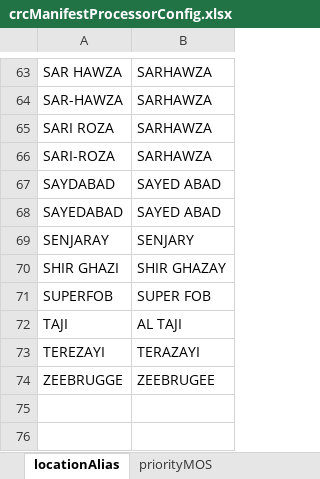
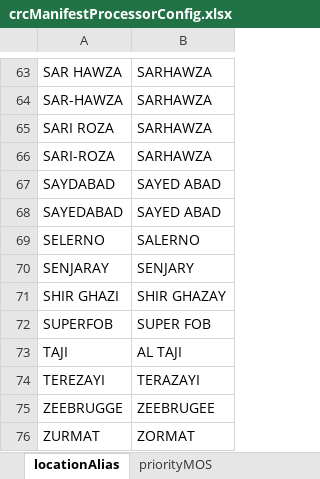
Before and after one commit to rmcnew/crcManifestProcessor, an Excel workbook: crcManifestProcessorConfig.xlsx, sheet locationAlias, drawn as a sheet; only a part is shown, gaps mark what is left out; values as stored, in another font and other column widths than the file's, no borders; the diff names each change by its address in the sheet, - before the commit and + after, or states it on an @@ line.

```diff
--- a/crcManifestProcessorConfig.xlsx (sheet locationAlias)
+++ b/crcManifestProcessorConfig.xlsx (sheet locationAlias)
+row 69: SELERNO | SALERNO
+row 76: ZURMAT | ZORMAT
```
Also changed, not shown: sheet destinationHubMapping, 7 other files.
